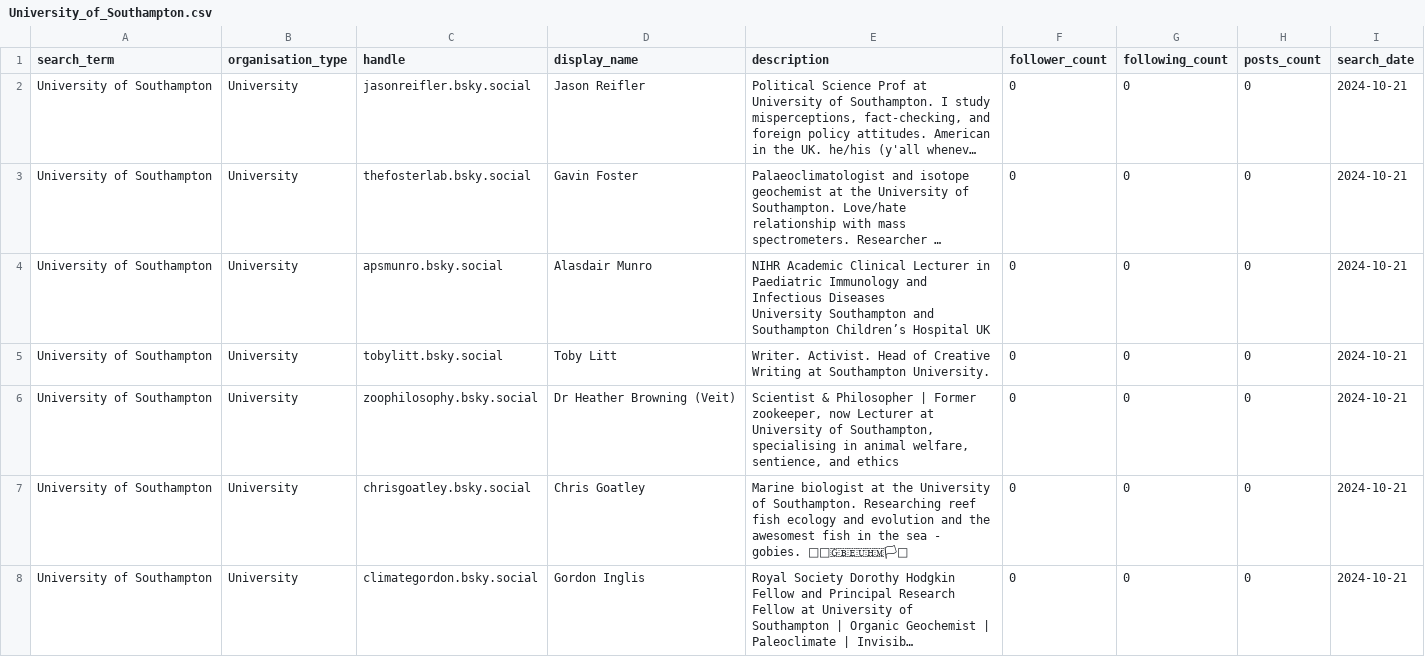
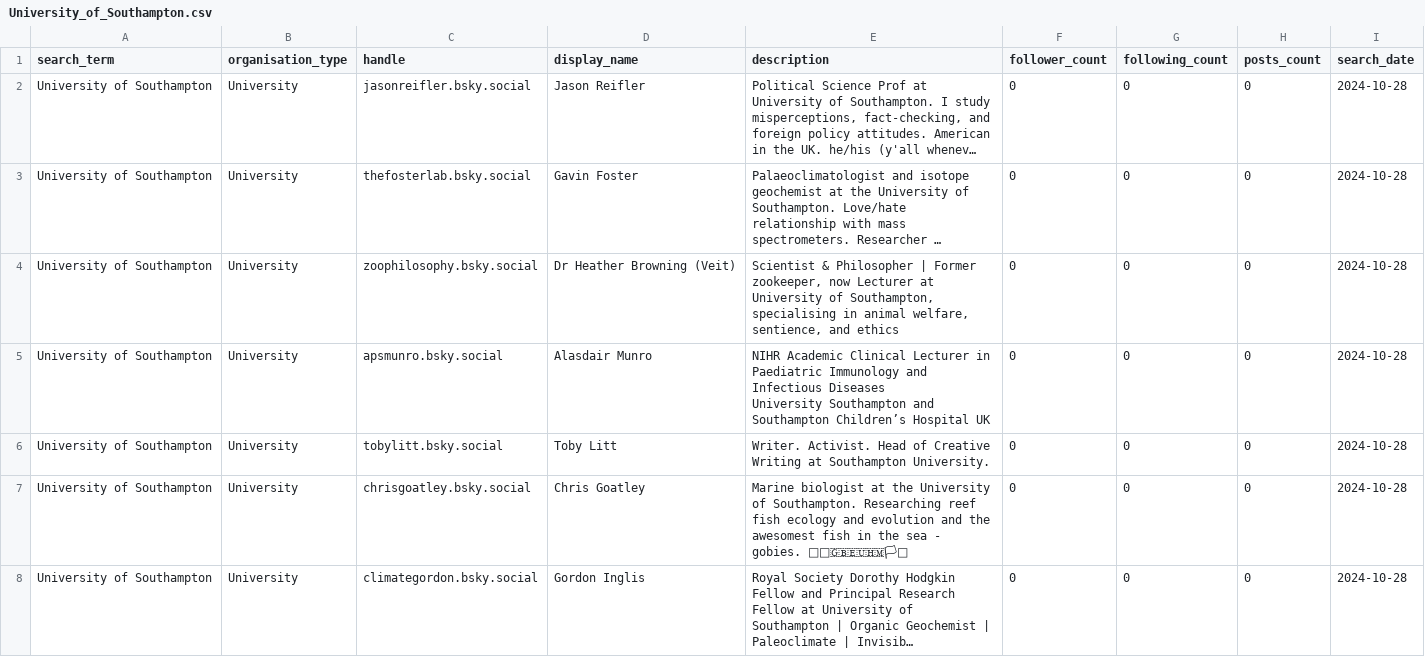
Before and after one commit to ab604/bsky-research-orgs, a CSV file: reports/University_of_Southampton.csv, drawn as a sheet; only a part is shown; long unchanged cells end in …; removed rows and columns are numbered as before the commit, all else as after; the diff covers the shown part only; the diff names each change by its address in the sheet, - before the commit and + after, or states it on an @@ line.

```diff
--- a/reports/University_of_Southampton.csv
+++ b/reports/University_of_Southampton.csv
-I2:I3 (search_date): 2024-10-21
+I2:I3 (search_date): 2024-10-28
+row 4: University of Southampton | University | zoophilosophy.bsky.social | Dr Heather Browning (Veit) | Scientist & Philosopher | Former zookeeper, now Lecturer at University of Southampton, specialising in animal welfare, sentience, and ethics | 0 | 0 | 0 | 2024-10-28
-I5:I6 (search_date): 2024-10-21
+I5:I6 (search_date): 2024-10-28
-row 6: University of Southampton | University | zoophilosophy.bsky.social | Dr Heather Browning (Veit) | Scientist & Philosopher | Former zookeeper, now Lecturer at University of Southampton, specialising in animal welfare, sentience, and ethics | 0 | 0 | 0 | 2024-10-21
-I7:I8 (search_date): 2024-10-21
+I7:I8 (search_date): 2024-10-28
```
Also changed, not shown: 6 added rows, 8 removed rows and 41 edited cells elsewhere in this file.
